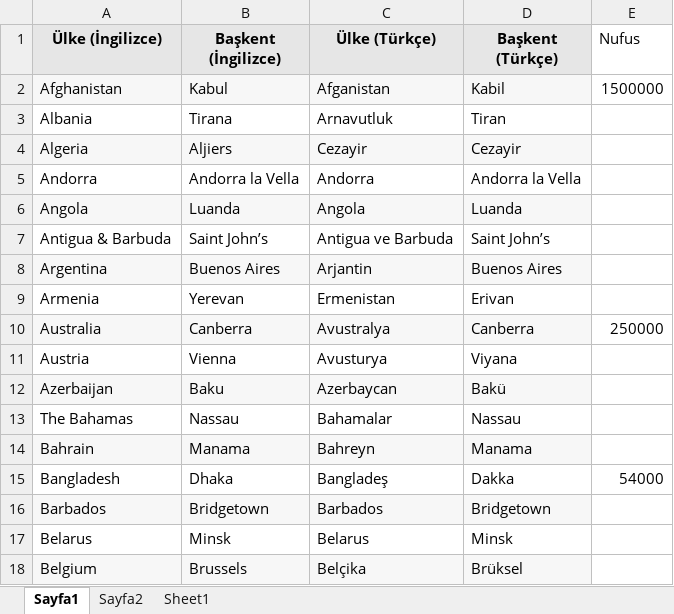
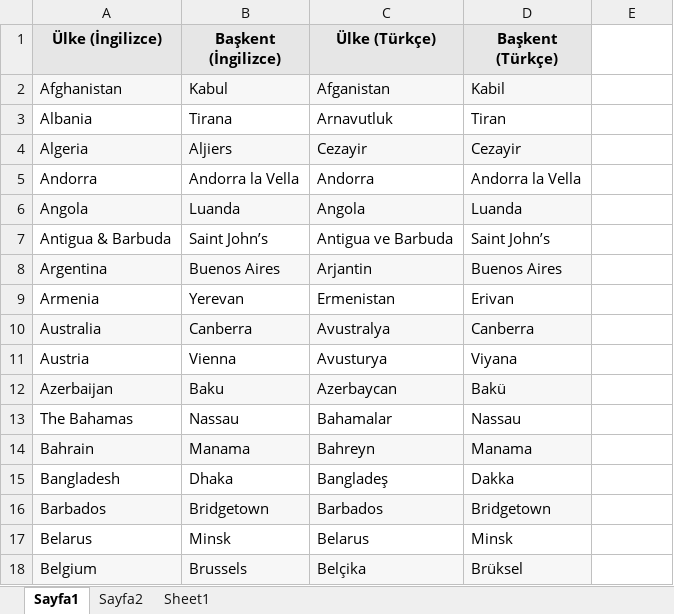
Before and after one commit to zeynepsakrak/com.Batch59JUnit, an Excel workbook: src/main/resources/ulkeler.xlsx, sheet Sayfa1, drawn as a sheet; only a part is shown; values as stored, in another font and other column widths than the file's, no borders; the diff names each change by its address in the sheet, - before the commit and + after, or states it on an @@ line.

```diff
--- a/src/main/resources/ulkeler.xlsx (sheet Sayfa1)
+++ b/src/main/resources/ulkeler.xlsx (sheet Sayfa1)
-E1: Nufus
+E1: (empty)
-E2: 1500000
+E2: (empty)
-E10: 250000
+E10: (empty)
-E15: 54000
+E15: (empty)
```
Also changed, not shown: 10 other files.
